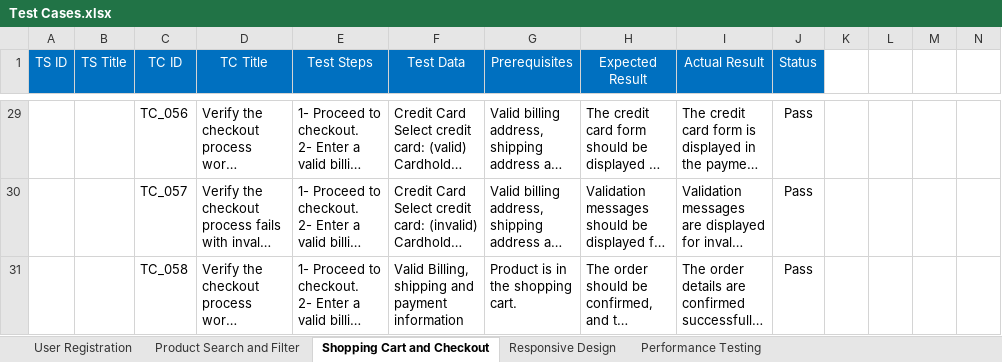
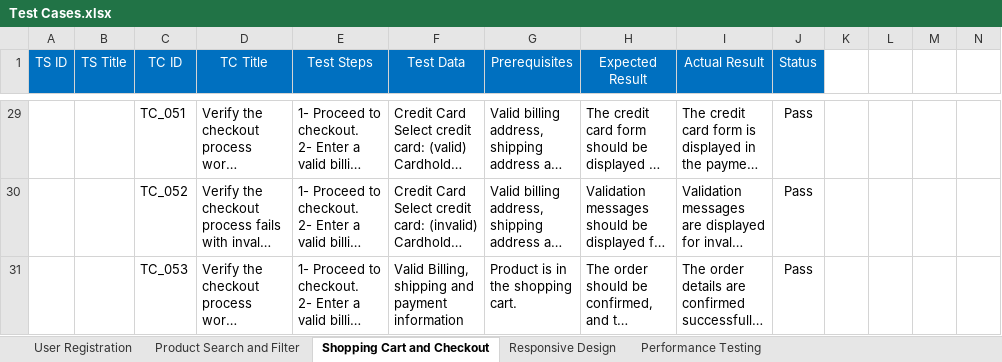
Before and after one commit to mohammadmatar/nopCommerce, an Excel workbook: Test Cases.xlsx, sheet Shopping Cart and Checkout, drawn as a sheet; only a part is shown, gaps mark what is left out; long unchanged cells end in …; values as stored, in another font and other column widths than the file's, no borders; the diff covers the shown part only; the diff names each change by its address in the sheet, - before the commit and + after, or states it on an @@ line.

Commit message:
Add files via upload

```diff
--- a/Test Cases.xlsx (sheet Shopping Cart and Checkout)
+++ b/Test Cases.xlsx (sheet Shopping Cart and Checkout)
-C29 (TC ID): TC_056
+C29 (TC ID): TC_051
-C30 (TC ID): TC_057
+C30 (TC ID): TC_052
-C31 (TC ID): TC_058
+C31 (TC ID): TC_053
```
Also changed, not shown: 2 added rows, 2 removed rows and 59 edited cells elsewhere in this sheet, sheet Performance Testing, sheet Responsive Design.
